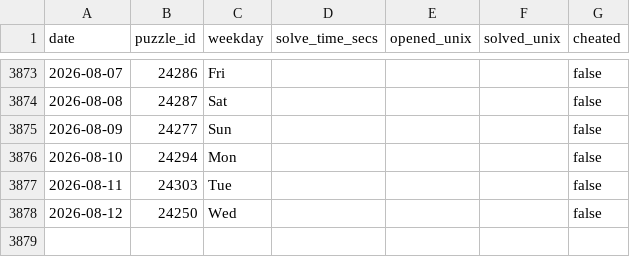
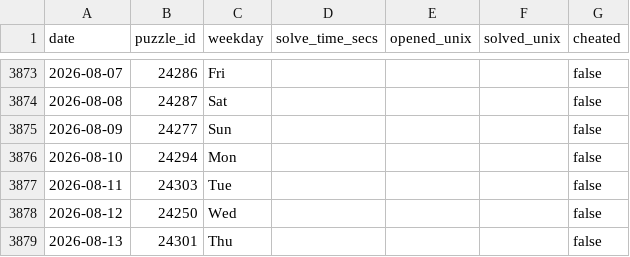
Before and after one commit to samleitermann/NYTCrosswordScraper, a CSV file: data.csv, drawn as a sheet; only a part is shown, gaps mark what is left out.

```diff
--- a/data.csv
+++ b/data.csv
@@ -3878 +3878,2 @@ date,puzzle_id,weekday,solve_time_secs,opened_unix,solved_unix,cheated
 2026-08-12,24250,Wed,,,,false
+2026-08-13,24301,Thu,,,,false
```
Also changed, not shown: 2 other files.
